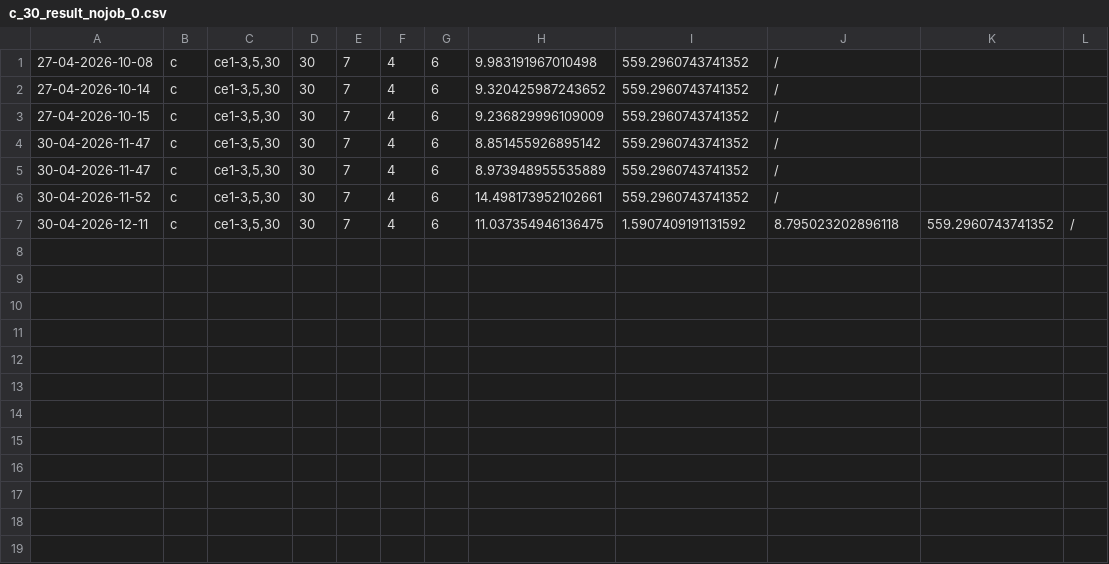
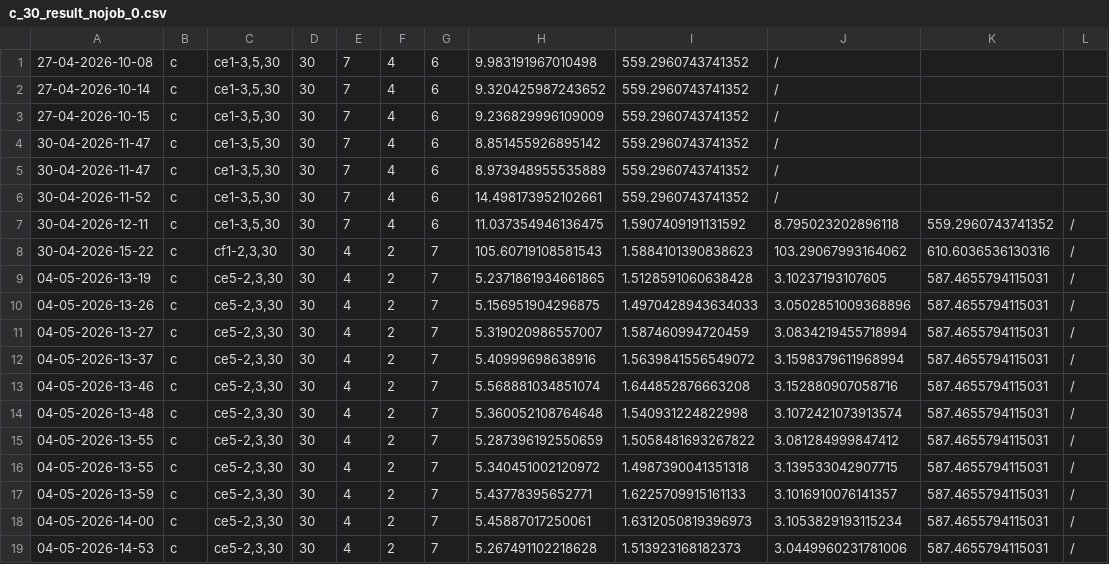
Before and after one commit to Jiahua-Tang/2EVRPMM, a CSV file: Code/2EVRPTWMM/c_30_result_nojob_0.csv, drawn as a sheet.

```diff
--- a/Code/2EVRPTWMM/c_30_result_nojob_0.csv
+++ b/Code/2EVRPTWMM/c_30_result_nojob_0.csv
@@ -7 +7,13 @@
 30-04-2026-12-11,c,"ce1-3,5,30",30,7,4,6,11.037354946136475,1.5907409191131592,8.795023202896118,559.2960743741352,/
+30-04-2026-15-22,c,"cf1-2,3,30",30,4,2,7,105.60719108581543,1.5884101390838623,103.29067993164062,610.6036536130316,/
+04-05-2026-13-19,c,"ce5-2,3,30",30,4,2,7,5.2371861934661865,1.5128591060638428,3.10237193107605,587.4655794115031,/
+04-05-2026-13-26,c,"ce5-2,3,30",30,4,2,7,5.156951904296875,1.4970428943634033,3.0502851009368896,587.4655794115031,/
+04-05-2026-13-27,c,"ce5-2,3,30",30,4,2,7,5.319020986557007,1.587460994720459,3.0834219455718994,587.4655794115031,/
+04-05-2026-13-37,c,"ce5-2,3,30",30,4,2,7,5.40999698638916,1.5639841556549072,3.1598379611968994,587.4655794115031,/
+04-05-2026-13-46,c,"ce5-2,3,30",30,4,2,7,5.568881034851074,1.644852876663208,3.152880907058716,587.4655794115031,/
+04-05-2026-13-48,c,"ce5-2,3,30",30,4,2,7,5.360052108764648,1.540931224822998,3.1072421073913574,587.4655794115031,/
+04-05-2026-13-55,c,"ce5-2,3,30",30,4,2,7,5.287396192550659,1.5058481693267822,3.081284999847412,587.4655794115031,/
+04-05-2026-13-55,c,"ce5-2,3,30",30,4,2,7,5.340451002120972,1.4987390041351318,3.139533042907715,587.4655794115031,/
+04-05-2026-13-59,c,"ce5-2,3,30",30,4,2,7,5.43778395652771,1.6225709915161133,3.1016910076141357,587.4655794115031,/
+04-05-2026-14-00,c,"ce5-2,3,30",30,4,2,7,5.45887017250061,1.6312050819396973,3.1053829193115234,587.4655794115031,/
+04-05-2026-14-53,c,"ce5-2,3,30",30,4,2,7,5.267491102218628,1.513923168182373,3.0449960231781006,587.4655794115031,/
```
Also changed, not shown: 10 other files.
